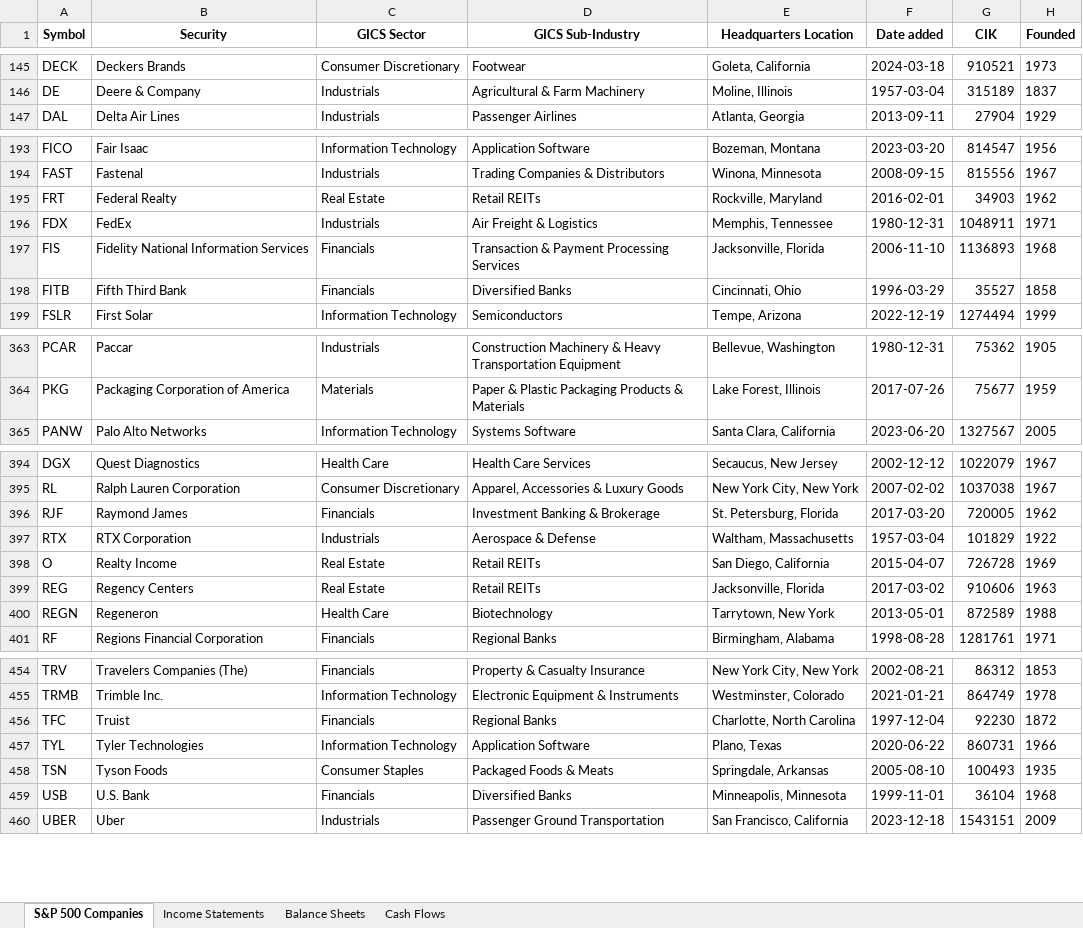
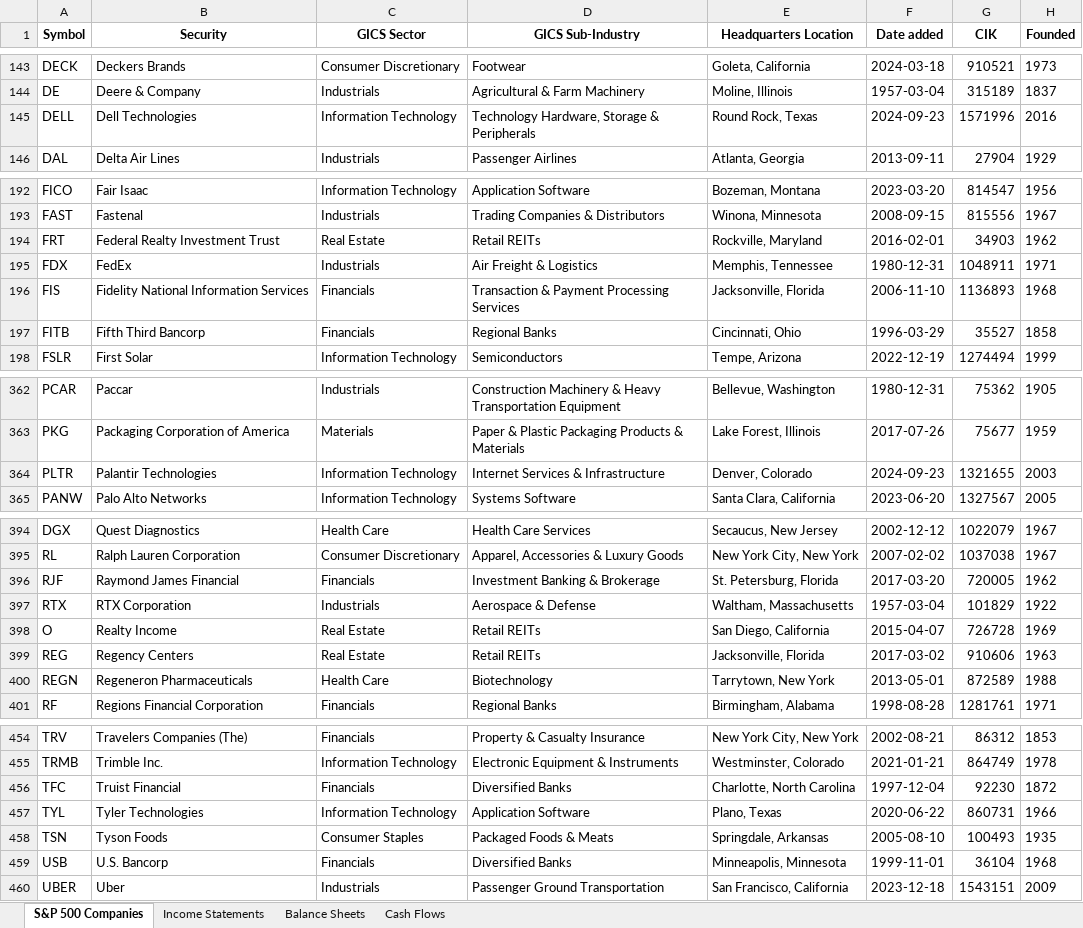
Before and after one commit to AaronNHorvitz/Data-Science-Training, an Excel workbook: Examples of Basic Statistical Functions/data/sp500_financials.xlsx, sheet S&P 500 Companies, drawn as a sheet; only a part is shown, gaps mark what is left out; values as stored, in another font and other column widths than the file's, no borders; addresses are those after the commit; the diff covers the shown part only; the diff names each change by its address in the sheet, - before the commit and + after, or states it on an @@ line.

```diff
--- a/Examples of Basic Statistical Functions/data/sp500_financials.xlsx (sheet S&P 500 Companies)
+++ b/Examples of Basic Statistical Functions/data/sp500_financials.xlsx (sheet S&P 500 Companies)
+row 145: DELL | Dell Technologies | Information Technology | Technology Hardware, Storage & Peripherals | Round Rock, Texas | 2024-09-23 | 1571996 | 2016
-B194 (Security): Federal Realty
+B194 (Security): Federal Realty Investment Trust
-B197 (Security): Fifth Third Bank
+B197 (Security): Fifth Third Bancorp
-D197 (GICS Sub-Industry): Diversified Banks
+D197 (GICS Sub-Industry): Regional Banks
+row 364: PLTR | Palantir Technologies | Information Technology | Internet Services & Infrastructure | Denver, Colorado | 2024-09-23 | 1321655 | 2003
-B396 (Security): Raymond James
+B396 (Security): Raymond James Financial
-B400 (Security): Regeneron
+B400 (Security): Regeneron Pharmaceuticals
-B456 (Security): Truist
+B456 (Security): Truist Financial
-D456 (GICS Sub-Industry): Regional Banks
+D456 (GICS Sub-Industry): Diversified Banks
-B459 (Security): U.S. Bank
+B459 (Security): U.S. Bancorp
```
Also changed, not shown: 2 added rows, 4 removed rows, 1 moved row and 13 edited cells elsewhere in this sheet, sheet Cash Flows, sheet Balance Sheets, sheet Income Statements, 5 other files.
